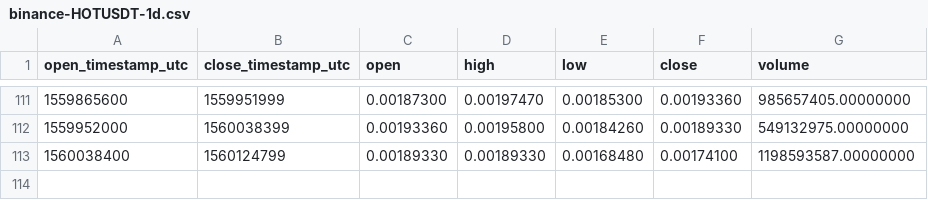
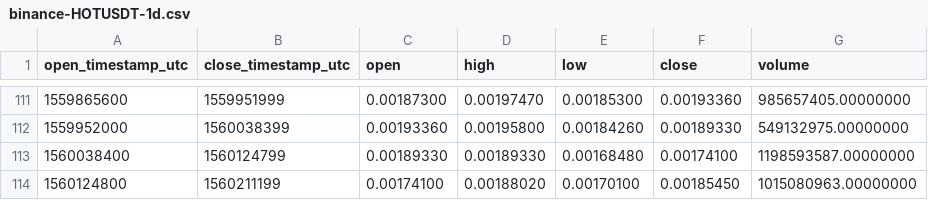
Before and after one commit to cryptobigbro/binance-HOTUSDT, a CSV file: binance-HOTUSDT-1d.csv, drawn as a sheet; only a part is shown, gaps mark what is left out; the diff names each change by its address in the sheet, - before the commit and + after, or states it on an @@ line.

```diff
--- a/binance-HOTUSDT-1d.csv
+++ b/binance-HOTUSDT-1d.csv
+row 114: 1560124800 | 1560211199 | 0.00174100 | 0.00188020 | 0.00170100 | 0.00185450 | 1015080963.00000000
```
Also changed, not shown: binance-HOTUSDT-1h.csv.
